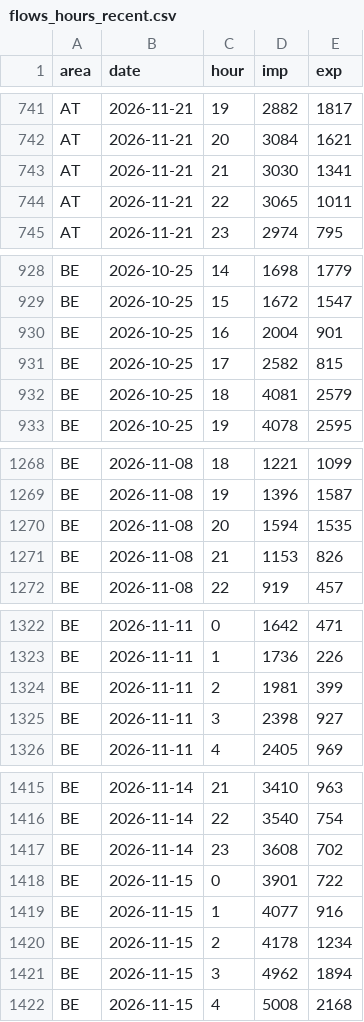
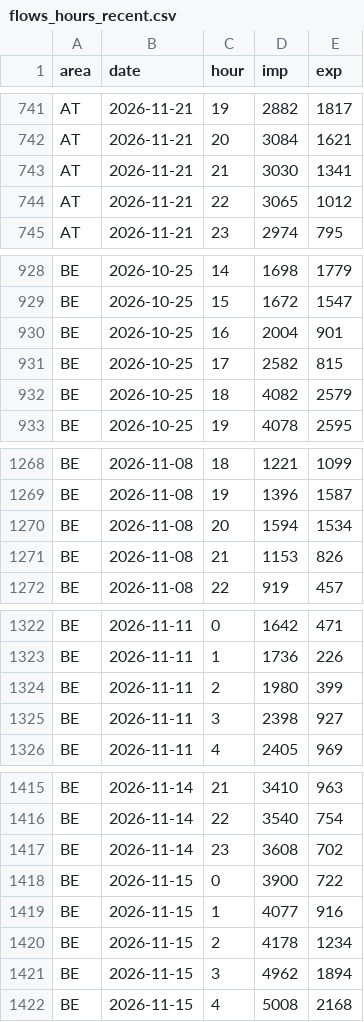
Before and after one commit to andrealcolombo/energy-dashboard, a CSV file: data/dashboard/flows_hours_recent.csv, drawn as a sheet; only a part is shown, gaps mark what is left out; the diff covers the shown part only.

```diff
--- a/data/dashboard/flows_hours_recent.csv
+++ b/data/dashboard/flows_hours_recent.csv
@@ -743,3 +743,3 @@ AT,2026-11-21,20,3084,1621
 AT,2026-11-21,21,3030,1341
-AT,2026-11-21,22,3065,1011
+AT,2026-11-21,22,3065,1012
 AT,2026-11-21,23,2974,795
@@ -931,3 +931,3 @@ BE,2026-10-25,16,2004,901
 BE,2026-10-25,17,2582,815
-BE,2026-10-25,18,4081,2579
+BE,2026-10-25,18,4082,2579
 BE,2026-10-25,19,4078,2595
@@ -1269,3 +1269,3 @@ BE,2026-11-08,18,1221,1099
 BE,2026-11-08,19,1396,1587
-BE,2026-11-08,20,1594,1535
+BE,2026-11-08,20,1594,1534
 BE,2026-11-08,21,1153,826
@@ -1323,3 +1323,3 @@ BE,2026-11-11,0,1642,471
 BE,2026-11-11,1,1736,226
-BE,2026-11-11,2,1981,399
+BE,2026-11-11,2,1980,399
 BE,2026-11-11,3,2398,927
@@ -1417,3 +1417,3 @@ BE,2026-11-14,22,3540,754
 BE,2026-11-14,23,3608,702
-BE,2026-11-15,0,3901,722
+BE,2026-11-15,0,3900,722
 BE,2026-11-15,1,4077,916
```
Also changed, not shown: 91 edited cells elsewhere in this file, 9 other files.
